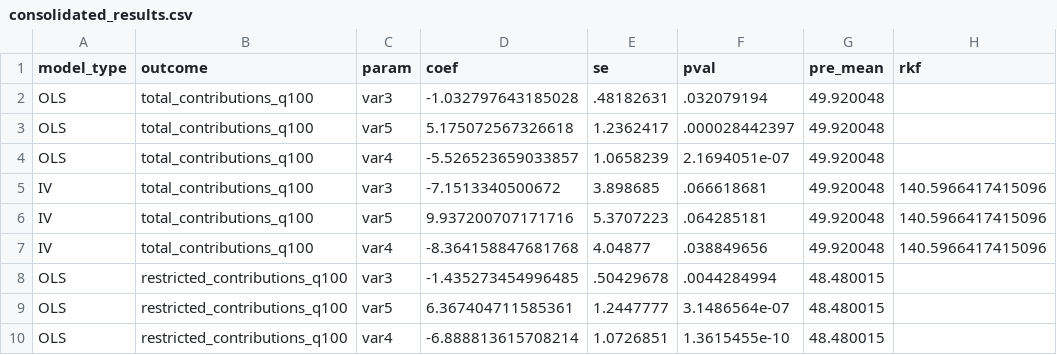
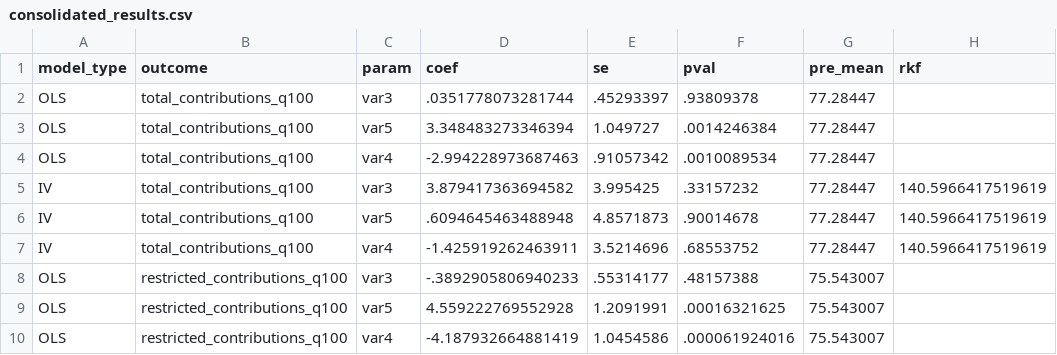
Before and after one commit to saulrichardson/remote-work, a CSV file: results/raw/user_productivity/consolidated_results.csv, drawn as a sheet; only a part is shown; the diff covers the shown part only; the diff names each change by its address in the sheet, - before the commit and + after, or states it on an @@ line.

```diff
--- a/results/raw/user_productivity/consolidated_results.csv
+++ b/results/raw/user_productivity/consolidated_results.csv
-D2 (coef): -1.032797643185028
+D2 (coef): .0351778073281744
-E2 (se): .48182631
+E2 (se): .45293397
-F2 (pval): .032079194
+F2 (pval): .93809378
-G2:G7 (pre_mean): 49.920048
+G2:G7 (pre_mean): 77.28447
-D3 (coef): 5.175072567326618
+D3 (coef): 3.348483273346394
-E3 (se): 1.2362417
+E3 (se): 1.049727
-F3 (pval): .000028442397
+F3 (pval): .0014246384
-D4 (coef): -5.526523659033857
+D4 (coef): -2.994228973687463
-E4 (se): 1.0658239
+E4 (se): .91057342
-F4 (pval): 2.1694051e-07
+F4 (pval): .0010089534
-D5 (coef): -7.1513340500672
+D5 (coef): 3.879417363694582
-E5 (se): 3.898685
+E5 (se): 3.995425
-F5 (pval): .066618681
+F5 (pval): .33157232
-H5:H7 (rkf): 140.5966417415096
+H5:H7 (rkf): 140.5966417519619
-D6 (coef): 9.937200707171716
+D6 (coef): .6094645463488948
-E6 (se): 5.3707223
+E6 (se): 4.8571873
-F6 (pval): .064285181
+F6 (pval): .90014678
-D7 (coef): -8.364158847681768
+D7 (coef): -1.425919262463911
-E7 (se): 4.04877
+E7 (se): 3.5214696
-F7 (pval): .038849656
+F7 (pval): .68553752
-D8 (coef): -1.435273454996485
+D8 (coef): -.3892905806940233
-E8 (se): .50429678
+E8 (se): .55314177
-F8 (pval): .0044284994
+F8 (pval): .48157388
-G8:G10 (pre_mean): 48.480015
+G8:G10 (pre_mean): 75.543007
-D9 (coef): 6.367404711585361
+D9 (coef): 4.559222769552928
-E9 (se): 1.2447777
+E9 (se): 1.2091991
-F9 (pval): 3.1486564e-07
+F9 (pval): .00016321625
-D10 (coef): -6.888813615708214
+D10 (coef): -4.187932664881419
-E10 (se): 1.0726851
+E10 (se): 1.0454586
-F10 (pval): 1.3615455e-10
+F10 (pval): .000061924016
```
Also changed, not shown: 69 edited cells elsewhere in this file, results/raw/user_productivity/first_stage.csv, 15 other files.
